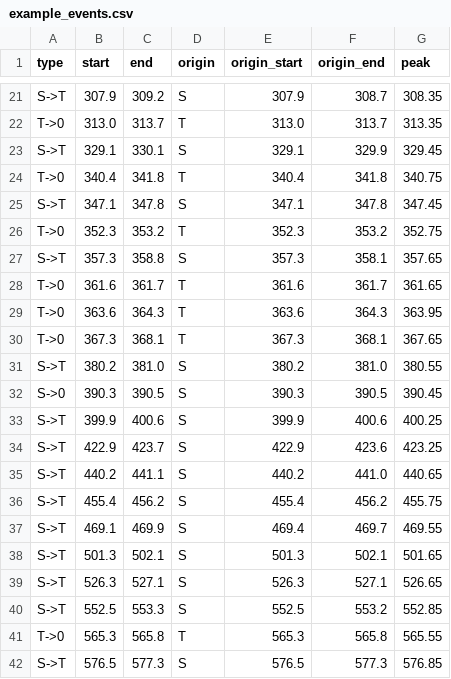
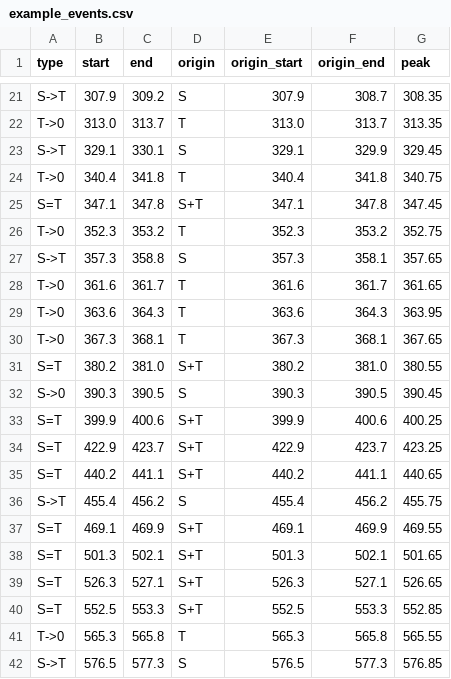
Before and after one commit to saragonbas/directional_neuronal_cultures, a CSV file: 7_example_culture/example_events.csv, drawn as a sheet; only a part is shown, gaps mark what is left out; the diff covers the shown part only.

```diff
--- a/7_example_culture/example_events.csv
+++ b/7_example_culture/example_events.csv
@@ -24,3 +24,3 @@ S->T,329.1,330.1,S,329.1,329.9,329.45
 T->0,340.4,341.8,T,340.4,341.8,340.75
-S->T,347.1,347.8,S,347.1,347.8,347.45
+S=T,347.1,347.8,S+T,347.1,347.8,347.45
 T->0,352.3,353.2,T,352.3,353.2,352.75
@@ -30,12 +30,12 @@ T->0,363.6,364.3,T,363.6,364.3,363.95
 T->0,367.3,368.1,T,367.3,368.1,367.65
-S->T,380.2,381.0,S,380.2,381.0,380.55
+S=T,380.2,381.0,S+T,380.2,381.0,380.55
 S->0,390.3,390.5,S,390.3,390.5,390.45
-S->T,399.9,400.6,S,399.9,400.6,400.25
-S->T,422.9,423.7,S,422.9,423.6,423.25
-S->T,440.2,441.1,S,440.2,441.0,440.65
+S=T,399.9,400.6,S+T,399.9,400.6,400.25
+S=T,422.9,423.7,S+T,422.9,423.7,423.25
+S=T,440.2,441.1,S+T,440.2,441.1,440.65
 S->T,455.4,456.2,S,455.4,456.2,455.75
-S->T,469.1,469.9,S,469.4,469.7,469.55
-S->T,501.3,502.1,S,501.3,502.1,501.65
-S->T,526.3,527.1,S,526.3,527.1,526.65
-S->T,552.5,553.3,S,552.5,553.2,552.85
+S=T,469.1,469.9,S+T,469.1,469.9,469.55
+S=T,501.3,502.1,S+T,501.3,502.1,501.65
+S=T,526.3,527.1,S+T,526.3,527.1,526.65
+S=T,552.5,553.3,S+T,552.5,553.3,552.85
 T->0,565.3,565.8,T,565.3,565.8,565.55
```
Also changed, not shown: 20 edited cells elsewhere in this file, 6_directionality/per_culture.csv, 6_directionality/per_culture_mature.csv, 41 other files.
